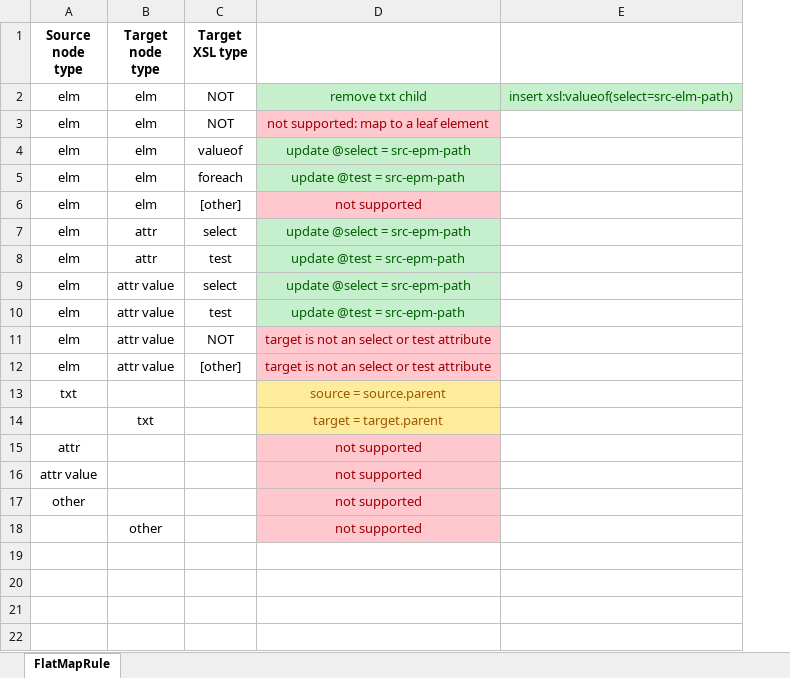
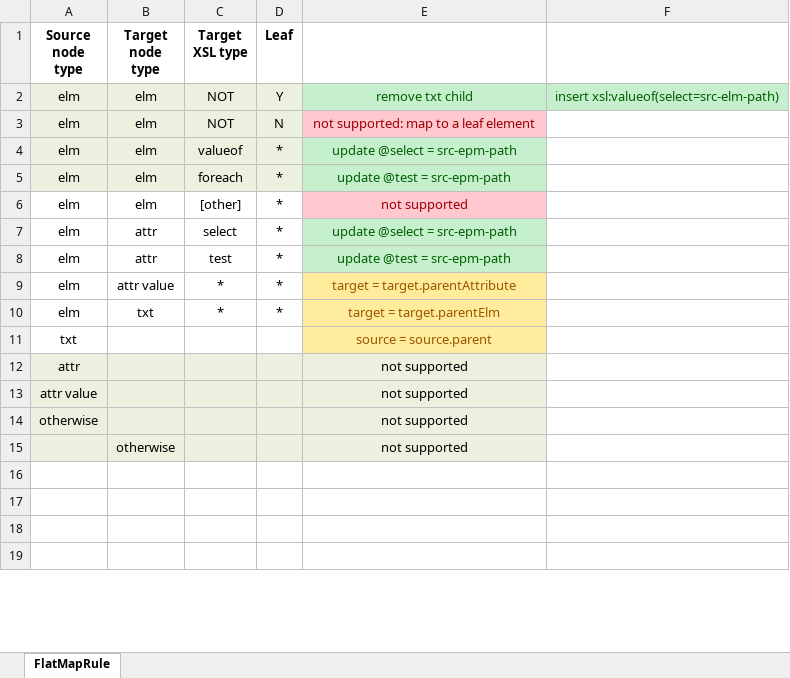
Before and after one commit to Arnontu/xslt, an Excel workbook: doc/Rules.xlsx, sheet FlatMapRule, drawn as a sheet; only a part is shown; values as stored, in another font and other column widths than the file's, no borders; removed rows and columns are numbered as before the commit, all else as after; the diff names each change by its address in the sheet, - before the commit and + after, or states it on an @@ line.

```diff
--- a/doc/Rules.xlsx (sheet FlatMapRule)
+++ b/doc/Rules.xlsx (sheet FlatMapRule)
+column D (Leaf), rows 2-10: Y | N | * | * | * | * | * | * | *
-A2:C5 fill: none
+A2:C5 fill: #EBF1DE
-row 9: elm | attr value | select | update @select = src-epm-path
-row 10: elm | attr value | test | update @test = src-epm-path
-C9 (Target XSL type): NOT
+C9 (Target XSL type): *
-E9: target is not an select or test attribute
+E9: target = target.parentAttribute
@@ E9:E10 fill: #FFC7CE → #FFEB9C, text colour: #9C0006 → #9C5700 @@
-B10 (Target node type): attr value
+B10 (Target node type): txt
-C10 (Target XSL type): [other]
+C10 (Target XSL type): *
-E10: target is not an select or test attribute
+E10: target = target.parentElm
-row 14:  | txt |  | target = target.parent
-A12:C15 fill: none
+A12:C15 fill: #EBF1DE
@@ E12:E15 fill: #FFC7CE → #EBF1DE, text colour: #9C0006 → black @@
-A14 (Source node type): other
+A14 (Source node type): otherwise
-B15 (Target node type): other
+B15 (Target node type): otherwise
```
Also changed, not shown: 23 other files.
